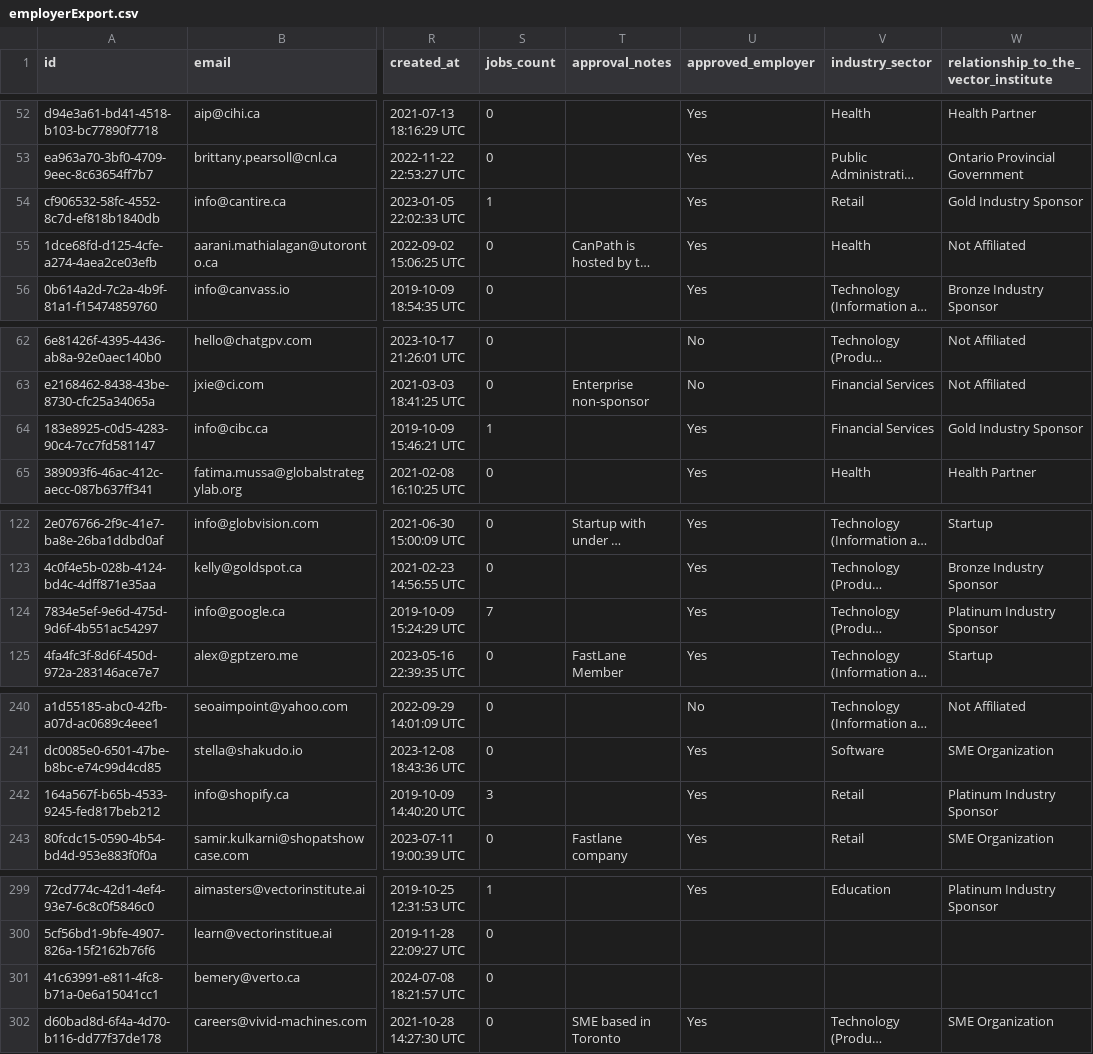
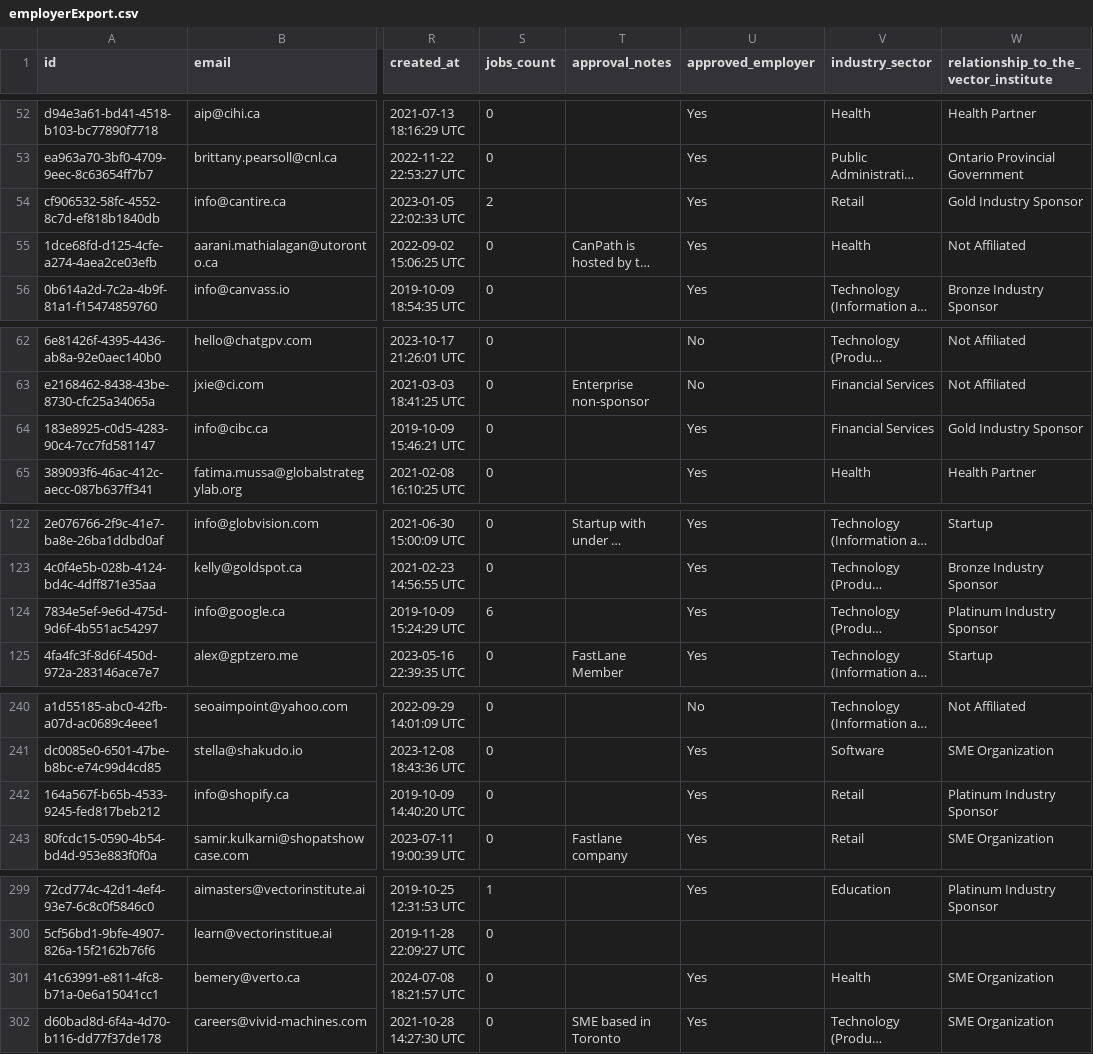
Before and after one commit to VectorInstitute/Vector-Jobboard, a CSV file: employerExport.csv, drawn as a sheet; only a part is shown, gaps mark what is left out; long unchanged cells end in …; the diff covers the shown part only; the diff names each change by its address in the sheet, - before the commit and + after, or states it on an @@ line.

Commit message:
Update job export

```diff
--- a/employerExport.csv
+++ b/employerExport.csv
-S54 (jobs_count): 1
+S54 (jobs_count): 2
-S64 (jobs_count): 1
+S64 (jobs_count): 0
-S124 (jobs_count): 7
+S124 (jobs_count): 6
-S242 (jobs_count): 3
+S242 (jobs_count): 0
-U301 (approved_employer): (empty)
+U301 (approved_employer): Yes
-V301 (industry_sector): (empty)
+V301 (industry_sector): Health
-W301: (empty)
+W301: SME Organization
```
Also changed, not shown: 1 edited cell elsewhere in this file.
